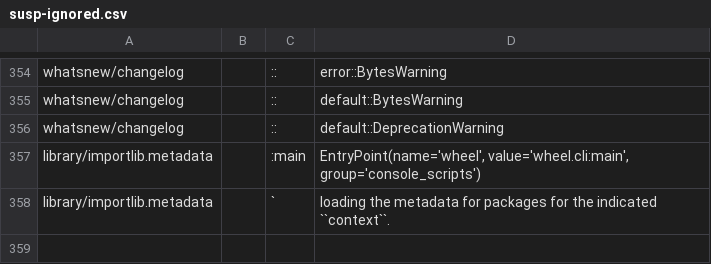
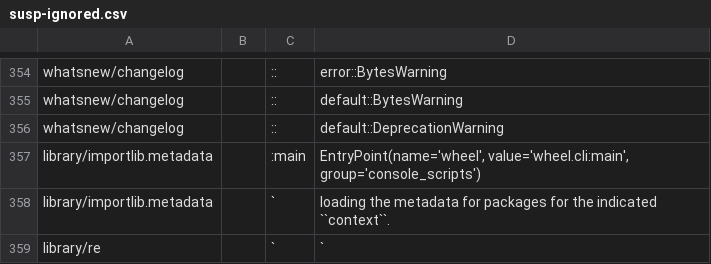
Before and after one commit to Elgamal1b/cpython, a CSV file: Doc/tools/susp-ignored.csv, drawn as a sheet; only a part is shown, gaps mark what is left out.

Commit message:
bpo-38294: Add list of no-longer-escaped chars to re.escape documentation. (GH-16442)
Prior to 3.7, re.escape escaped many characters that don't have
special meaning in Python, but that use to require escaping in other
tools and languages. This commit aims to make it clear which characters
were, but are no longer escaped.

```diff
--- a/Doc/tools/susp-ignored.csv
+++ b/Doc/tools/susp-ignored.csv
@@ -358 +358,2 @@ library/importlib.metadata,,:main,"EntryPoint(name='wheel', value='wheel.cli:mai
 library/importlib.metadata,,`,loading the metadata for packages for the indicated ``context``.
+library/re,,`,"`"
```
Also changed, not shown: 2 other files.
